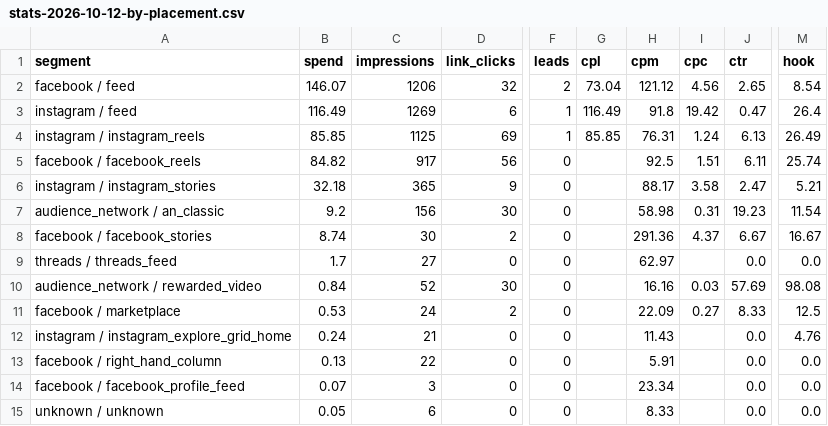
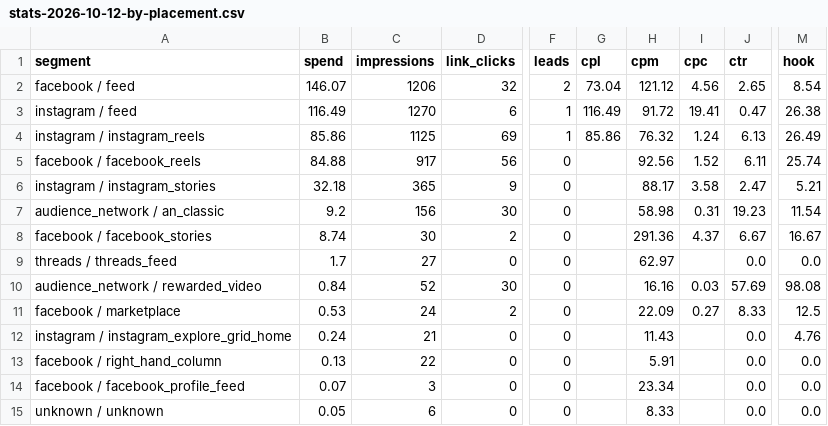
Before and after one commit to manlizard-sys/MetaADS2026, a CSV file: build/reports/stats-2026-10-12-by-placement.csv, drawn as a sheet; only a part is shown, gaps mark what is left out; the diff names each change by its address in the sheet, - before the commit and + after, or states it on an @@ line.

```diff
--- a/build/reports/stats-2026-10-12-by-placement.csv
+++ b/build/reports/stats-2026-10-12-by-placement.csv
-C3 (impressions): 1269
+C3 (impressions): 1270
-H3 (cpm): 91.8
+H3 (cpm): 91.72
-I3 (cpc): 19.42
+I3 (cpc): 19.41
-M3 (hook): 26.4
+M3 (hook): 26.38
-B4 (spend): 85.85
+B4 (spend): 85.86
-G4 (cpl): 85.85
+G4 (cpl): 85.86
-H4 (cpm): 76.31
+H4 (cpm): 76.32
-B5 (spend): 84.82
+B5 (spend): 84.88
-H5 (cpm): 92.5
+H5 (cpm): 92.56
-I5 (cpc): 1.51
+I5 (cpc): 1.52
```
Also changed, not shown: build/reports/stats-2026-10-12-ads.csv, build/reports/stats-2026-10-12-by-age.csv, 9 other files.
